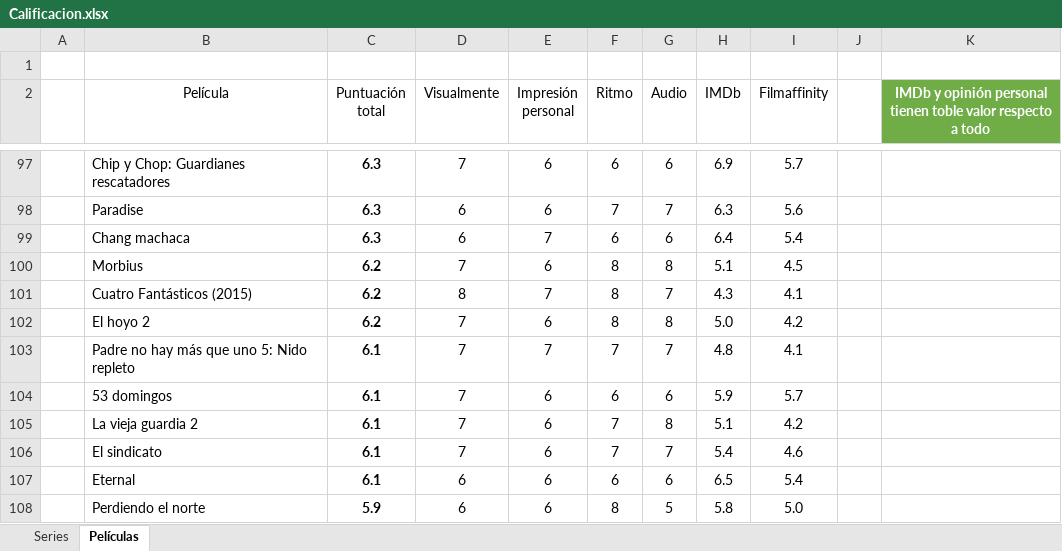
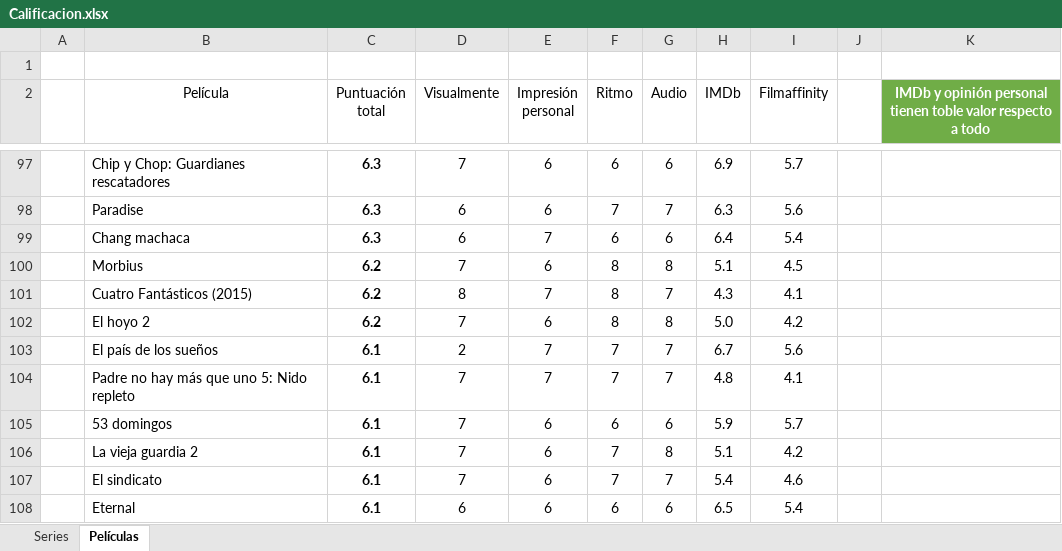
Before and after one commit to jarasa03/Calificacion-de-peliculas-y-series, an Excel workbook: Calificacion.xlsx, sheet Películas, drawn as a sheet; only a part is shown, gaps mark what is left out; the shorter side is filled out with more unchanged rows; values as stored, in another font and other column widths than the file's, no borders; table styles not drawn; the diff names each change by its address in the sheet, - before the commit and + after, or states it on an @@ line.

Commit message:
V. 137 "El país de los sueños"

```diff
--- a/Calificacion.xlsx (sheet Películas)
+++ b/Calificacion.xlsx (sheet Películas)
+row 103:  | El país de los sueños | 6.1 | 2 | 7 | 7 | 7 | 6.7 | 5.6
```
Also changed, not shown: 1 other file.
